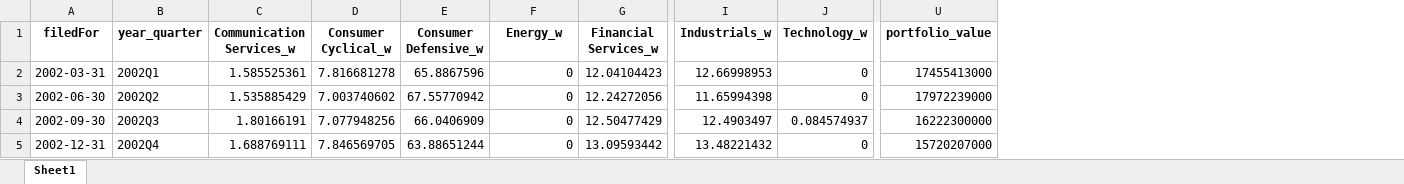
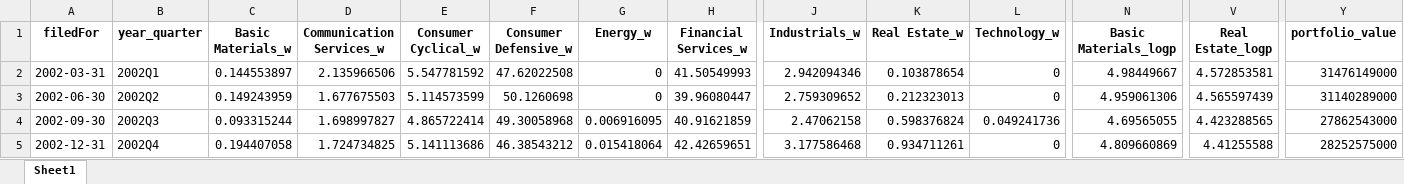
Before and after one commit to BozydarLipinski/tzka, an Excel workbook: AIDS_Data.xlsx, sheet Sheet1, drawn as a sheet; only a part is shown, gaps mark what is left out; values as stored, in another font and other column widths than the file's, no borders; addresses are those after the commit; the diff covers the shown part only; the diff names each change by its address in the sheet, - before the commit and + after, or states it on an @@ line.

```diff
--- a/AIDS_Data.xlsx (sheet Sheet1)
+++ b/AIDS_Data.xlsx (sheet Sheet1)
+column C (Basic Materials_w), rows 2-5: 0.144553897 | 0.149243959 | 0.093315244 | 0.194407058
+column K (Real Estate_w), rows 2-5: 0.103878654 | 0.212323013 | 0.598376824 | 0.934711261
+column N (Basic Materials_logp), rows 2-5: 4.98449667 | 4.959061306 | 4.69565055 | 4.809660869
+column V (Real Estate_logp), rows 2-5: 4.572853581 | 4.565597439 | 4.423288565 | 4.41255588
-D2 (Communication Services_w): 1.585525361
+D2 (Communication Services_w): 2.135966506
-E2 (Consumer Cyclical_w): 7.816681278
+E2 (Consumer Cyclical_w): 5.547781592
-F2 (Consumer Defensive_w): 65.8867596
+F2 (Consumer Defensive_w): 47.62022508
-H2 (Financial Services_w): 12.04104423
+H2 (Financial Services_w): 41.50549993
-J2 (Industrials_w): 12.66998953
+J2 (Industrials_w): 2.942094346
-Y2 (portfolio_value): 17455413000
+Y2 (portfolio_value): 31476149000
-D3 (Communication Services_w): 1.535885429
+D3 (Communication Services_w): 1.677675503
-E3 (Consumer Cyclical_w): 7.003740602
+E3 (Consumer Cyclical_w): 5.114573599
-F3 (Consumer Defensive_w): 67.55770942
+F3 (Consumer Defensive_w): 50.1260698
-H3 (Financial Services_w): 12.24272056
+H3 (Financial Services_w): 39.96080447
-J3 (Industrials_w): 11.65994398
+J3 (Industrials_w): 2.759309652
-Y3 (portfolio_value): 17972239000
+Y3 (portfolio_value): 31140289000
-D4 (Communication Services_w): 1.80166191
+D4 (Communication Services_w): 1.698997827
-E4 (Consumer Cyclical_w): 7.077948256
+E4 (Consumer Cyclical_w): 4.865722414
-F4 (Consumer Defensive_w): 66.0406909
+F4 (Consumer Defensive_w): 49.30058968
-G4 (Energy_w): 0
+G4 (Energy_w): 0.006916095
-H4 (Financial Services_w): 12.50477429
+H4 (Financial Services_w): 40.91621859
-J4 (Industrials_w): 12.4903497
+J4 (Industrials_w): 2.47062158
-L4 (Technology_w): 0.084574937
+L4 (Technology_w): 0.049241736
-Y4 (portfolio_value): 16222300000
+Y4 (portfolio_value): 27862543000
-D5 (Communication Services_w): 1.688769111
+D5 (Communication Services_w): 1.724734825
-E5 (Consumer Cyclical_w): 7.846569705
+E5 (Consumer Cyclical_w): 5.141113686
-F5 (Consumer Defensive_w): 63.88651244
+F5 (Consumer Defensive_w): 46.38543212
-G5 (Energy_w): 0
+G5 (Energy_w): 0.015418064
-H5 (Financial Services_w): 13.09593442
+H5 (Financial Services_w): 42.42659651
-J5 (Industrials_w): 13.48221432
+J5 (Industrials_w): 3.177586468
-Y5 (portfolio_value): 15720207000
+Y5 (portfolio_value): 28252575000
```
Also changed, not shown: 353 edited cells elsewhere in this sheet, Model_Results.xlsx, Model_Statistics.xlsx, 27 other files.
